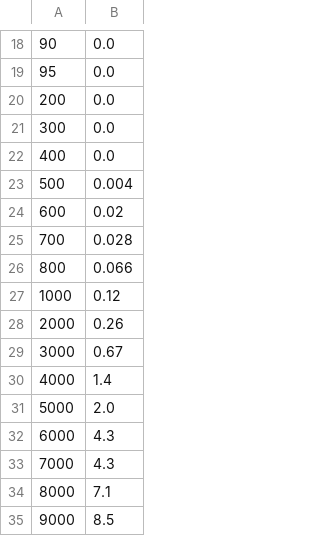
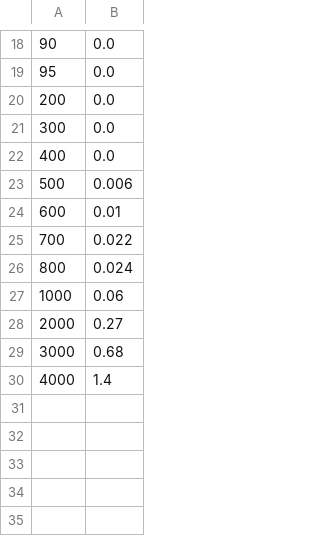
Before and after one commit to Gregaly/comp2521, a CSV file: week09/randomA.csv, drawn as a sheet; only a part is shown, gaps mark what is left out.

```diff
--- a/week09/randomA.csv
+++ b/week09/randomA.csv
@@ -22,14 +22,9 @@
 400,0.0
-500,0.004
-600,0.02
-700,0.028
-800,0.066
-1000,0.12
-2000,0.26
-3000,0.67
+500,0.006
+600,0.01
+700,0.022
+800,0.024
+1000,0.06
+2000,0.27
+3000,0.68
 4000,1.4
-5000,2.0
-6000,4.3
-7000,4.3
-8000,7.1
-9000,8.5
```
Also changed, not shown: week09/randomB.csv, week09/reversedA.csv, 6 other files.
